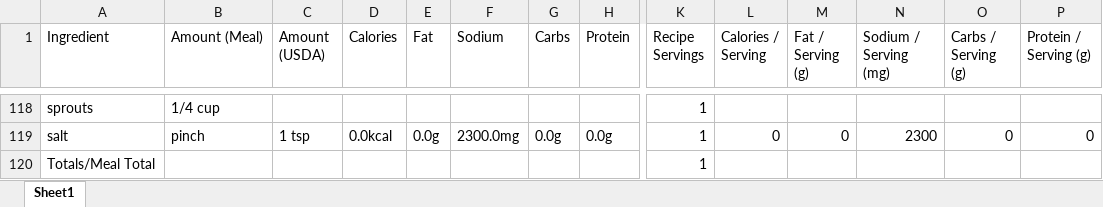
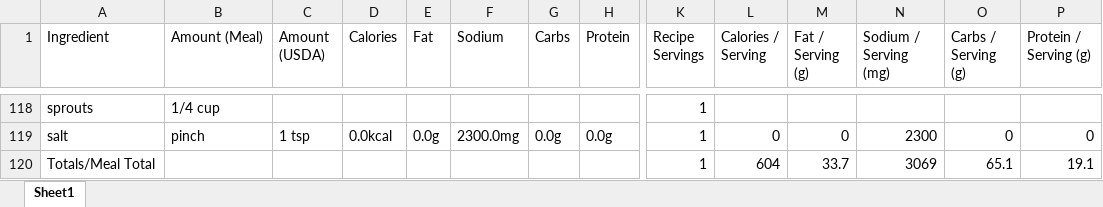
Before and after one commit to FionaRubino/DS440, an Excel workbook: backend/Ingredients_Nutrition_UPDATED.xlsx, sheet Sheet1, drawn as a sheet; only a part is shown, gaps mark what is left out; values as stored, in another font and other column widths than the file's, no borders; removed rows and columns are numbered as before the commit, all else as after; rows hold the shown columns only; the diff covers the shown part only; the diff names each change by its address in the sheet, - before the commit and + after, or states it on an @@ line.

```diff
--- a/backend/Ingredients_Nutrition_UPDATED.xlsx (sheet Sheet1)
+++ b/backend/Ingredients_Nutrition_UPDATED.xlsx (sheet Sheet1)
-row 120: Totals/Meal Total |  |  |  |  |  |  |  | 1
+row 120: Totals/Meal Total |  |  |  |  |  |  |  | 1 | 604 | 33.7 | 3069 | 65.1 | 19.1
```
Also changed, not shown: 9 added rows, 9 removed rows and 24 edited cells elsewhere in this sheet.
